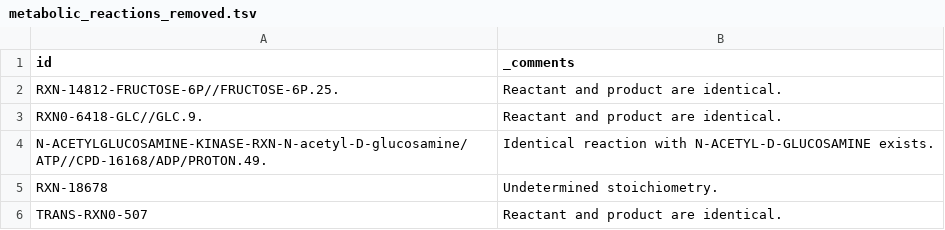
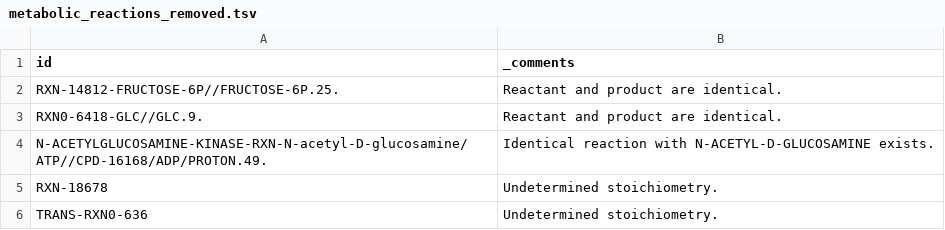
Before and after one commit to CovertLab/vEcoli, a TSV file: reconstruction/ecoli/flat/metabolic_reactions_removed.tsv, drawn as a sheet.

```diff
--- a/reconstruction/ecoli/flat/metabolic_reactions_removed.tsv
+++ b/reconstruction/ecoli/flat/metabolic_reactions_removed.tsv
@@ -5,2 +5,2 @@
 "RXN-18678"	"Undetermined stoichiometry."
-"TRANS-RXN0-507"	"Reactant and product are identical."
+"TRANS-RXN0-636"	"Undetermined stoichiometry."
```
Also changed, not shown: reconstruction/ecoli/flat/adjustments/protein_deg_rates_adjustments.tsv, reconstruction/ecoli/flat/adjustments/rna_expression_adjustments.tsv, 15 other files.
